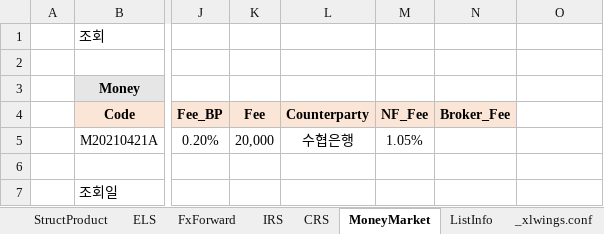
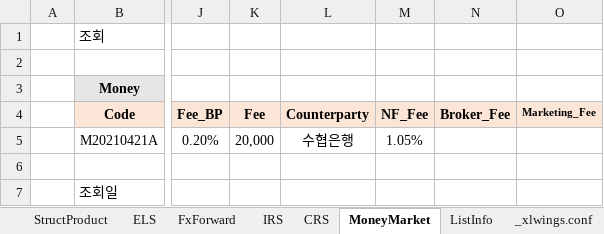
Before and after one commit to JunbeomL22/Booking, an Excel workbook: BookFile.xlsm, sheet MoneyMarket, drawn as a sheet; only a part is shown, gaps mark what is left out; values as stored, in another font and other column widths than the file's, no borders; the diff names each change by its address in the sheet, - before the commit and + after, or states it on an @@ line.

```diff
--- a/BookFile.xlsm (sheet MoneyMarket)
+++ b/BookFile.xlsm (sheet MoneyMarket)
-O4: (empty)
+O4: Marketing_Fee
-O4 fill: none
+O4 fill: #FBE5D6
```
Also changed, not shown: sheet StructProduct, sheet ELS, sheet FxForward, sheet IRS, charts or pictures, 8 other files.
